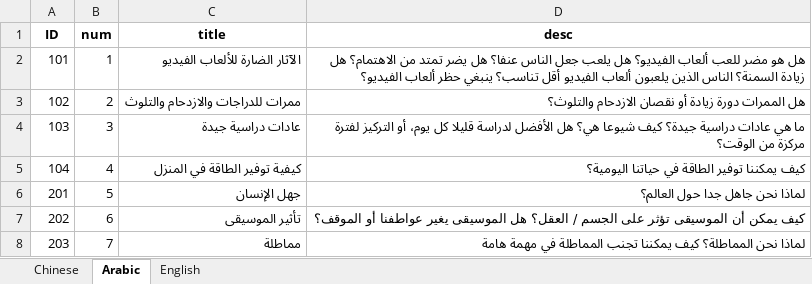
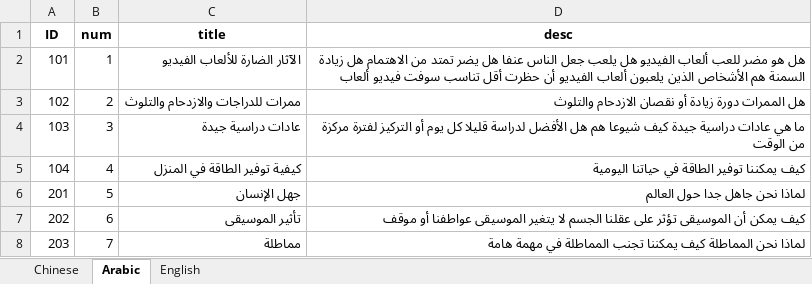
Before and after one commit to ymittal/info-retrieval-final-project, an Excel workbook: retrieval/Translated Query.xlsx, sheet Arabic, drawn as a sheet; only a part is shown; values as stored, in another font and other column widths than the file's, no borders; the diff covers the shown part only; the diff names each change by its address in the sheet, - before the commit and + after, or states it on an @@ line.

Commit message:
Update: Cleaned Translated Queries

```diff
--- a/retrieval/Translated Query.xlsx (sheet Arabic)
+++ b/retrieval/Translated Query.xlsx (sheet Arabic)
-D2 (desc): …للعب ألعاب الفيديو؟ هل يلعب جعل الناس عنفا؟ هل يضر تمتد من الاهتمام؟ هل زيادة السمنة؟ الناس الذين يلعبون ألعاب الفيديو أقل تناسب؟ ينبغي حظر ألعاب الفيديو؟
+D2 (desc): …للعب ألعاب الفيديو هل يلعب جعل الناس عنفا هل يضر تمتد من الاهتمام هل زيادة السمنة هم الأشخاص الذين يلعبون ألعاب الفيديو أن حظرت أقل تناسب سوفت فيديو ألعاب
-D3 (desc): …نقصان الازدحام والتلوث؟
+D3 (desc): …نقصان الازدحام والتلوث
-D4 (desc): …عادات دراسية جيدة؟ كيف شيوعا هي؟ هل الأفضل لدراسة قليلا كل يوم، أو التركيز لفترة مركزة من الوقت؟
+D4 (desc): …عادات دراسية جيدة كيف شيوعا هم هل الأفضل لدراسة قليلا كل يوم أو التركيز لفترة مركزة من الوقت
-D5 (desc): كيف يمكننا توفير الطاقة في حياتنا اليومية؟
+D5 (desc): كيف يمكننا توفير الطاقة في حياتنا اليومية
-D6 (desc): لماذا نحن جاهل جدا حول العالم؟
+D6 (desc): لماذا نحن جاهل جدا حول العالم
-D7 (desc): …تؤثر على الجسم / العقل؟ هل الموسيقى يغير عواطفنا أو الموقف؟
+D7 (desc): …تؤثر على عقلنا الجسم لا يتغير الموسيقى عواطفنا أو موقف
-D8 (desc): لماذا نحن المماطلة؟ كيف يمكننا…
+D8 (desc): لماذا نحن المماطلة كيف يمكننا…
```
Also changed, not shown: 14 edited cells elsewhere in this sheet, sheet Chinese, sheet English.
